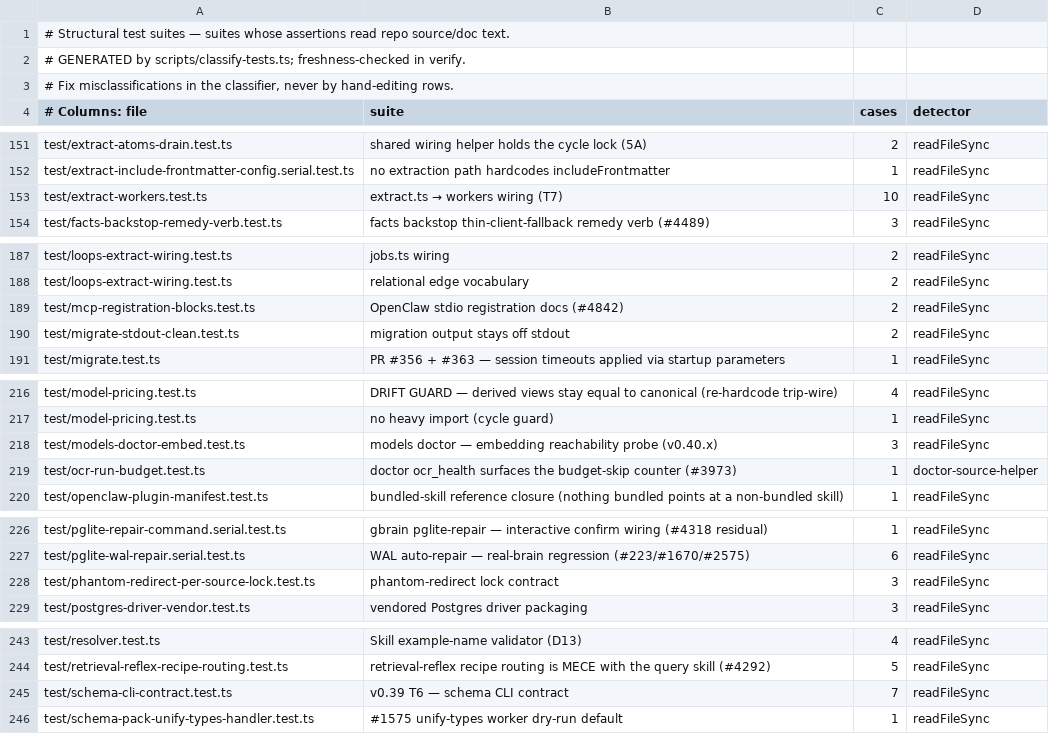
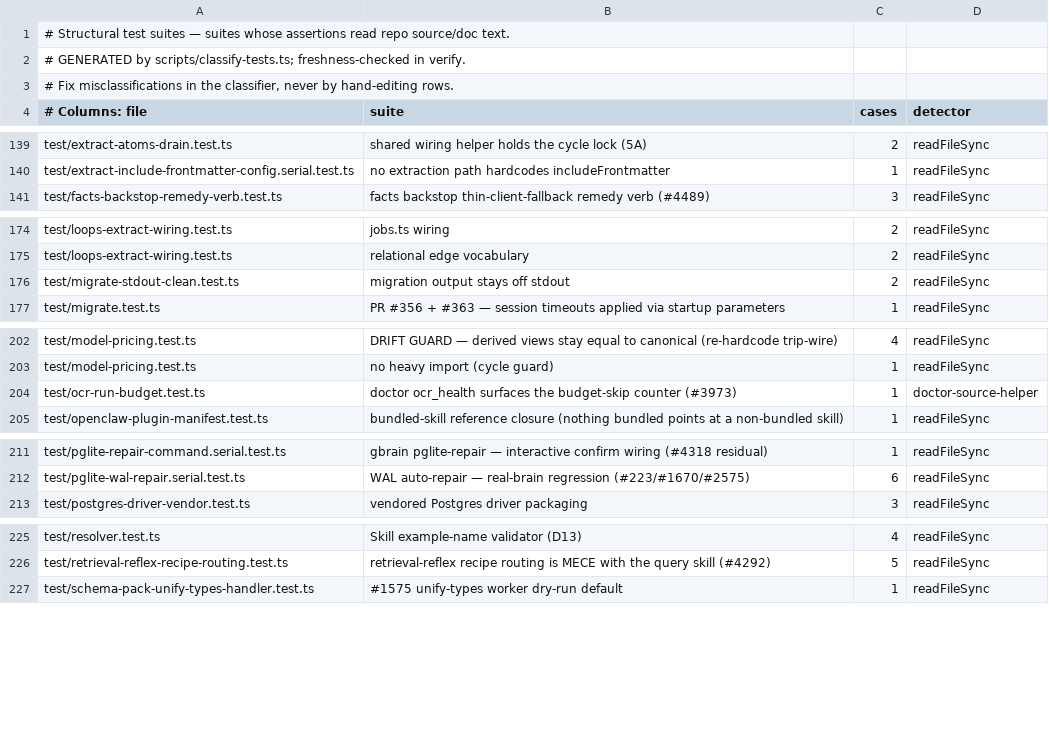
Before and after one commit to Margok1987/gbrain, a TSV file: scripts/structural-suites.tsv, drawn as a sheet; only a part is shown, gaps mark what is left out; removed rows and columns are numbered as before the commit, all else as after; the diff covers the shown part only; the diff names each change by its address in the sheet, - before the commit and + after, or states it on an @@ line.

Commit message:
test-reduction wave: slice 22

```diff
--- a/scripts/structural-suites.tsv
+++ b/scripts/structural-suites.tsv
-row 153: test/extract-workers.test.ts | extract.ts → workers wiring (T7) | 10 | readFileSync
-row 189: test/mcp-registration-blocks.test.ts | OpenClaw stdio registration docs (#4842) | 2 | readFileSync
-row 218: test/models-doctor-embed.test.ts | models doctor — embedding reachability probe (v0.40.x) | 3 | readFileSync
-row 228: test/phantom-redirect-per-source-lock.test.ts | phantom-redirect lock contract | 3 | readFileSync
-row 245: test/schema-cli-contract.test.ts | v0.39 T6 — schema CLI contract | 7 | readFileSync
```
Also changed, not shown: 1 added row, 17 removed rows and 8 edited cells elsewhere in this file, 55 other files.
